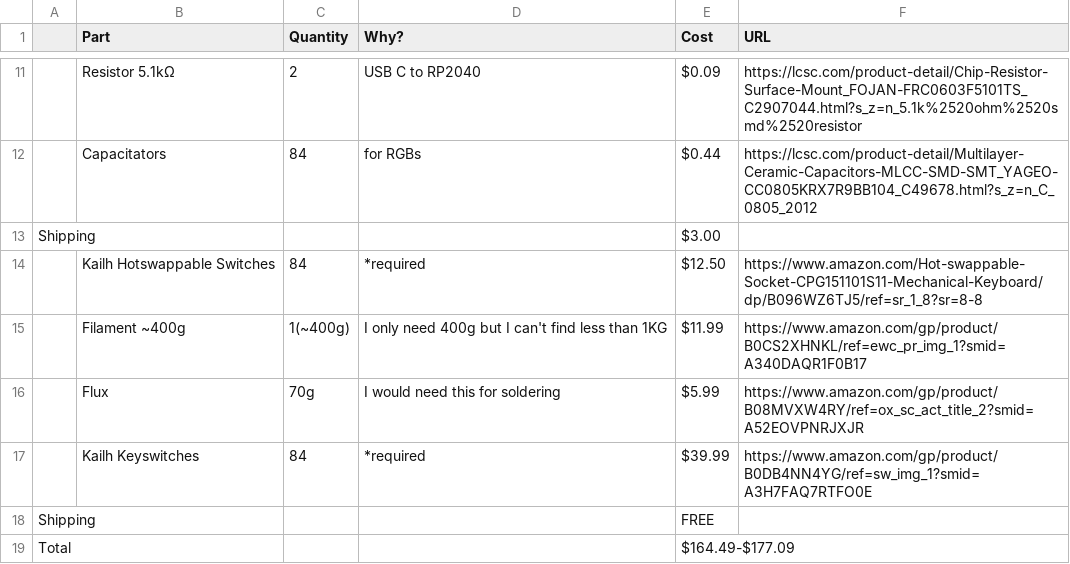
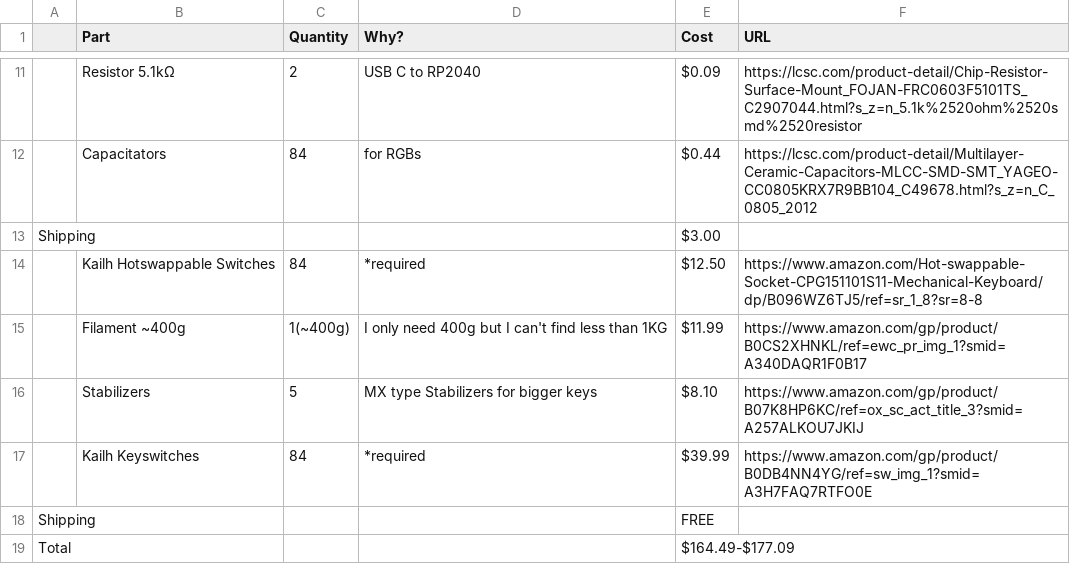
Before and after one commit to ayushj-18/keyboard, a CSV file: BOM_keyboard.csv, drawn as a sheet; only a part is shown, gaps mark what is left out.

Commit message:
Update BOM_keyboard.csv

```diff
--- a/BOM_keyboard.csv
+++ b/BOM_keyboard.csv
@@ -15,3 +15,3 @@ Shipping,,,,$3.00,
 ,Filament ~400g,1(~400g),I only need 400g but I can't find less than 1KG,$11.99,https://www.amazon.com/gp/product/B0CS2XHNKL/ref=ewc_pr_img_1?smid=A340DAQR1F0B17
-,Flux,70g,I would need this for soldering,$5.99,https://www.amazon.com/gp/product/B08MVXW4RY/ref=ox_sc_act_title_2?smid=A52EOVPNRJXJR
+,Stabilizers,5,MX type Stabilizers for bigger keys,$8.10,https://www.amazon.com/gp/product/B07K8HP6KC/ref=ox_sc_act_title_3?smid=A257ALKOU7JKIJ
 ,Kailh Keyswitches,84,*required,$39.99,https://www.amazon.com/gp/product/B0DB4NN4YG/ref=sw_img_1?smid=A3H7FAQ7RTFO0E
```
